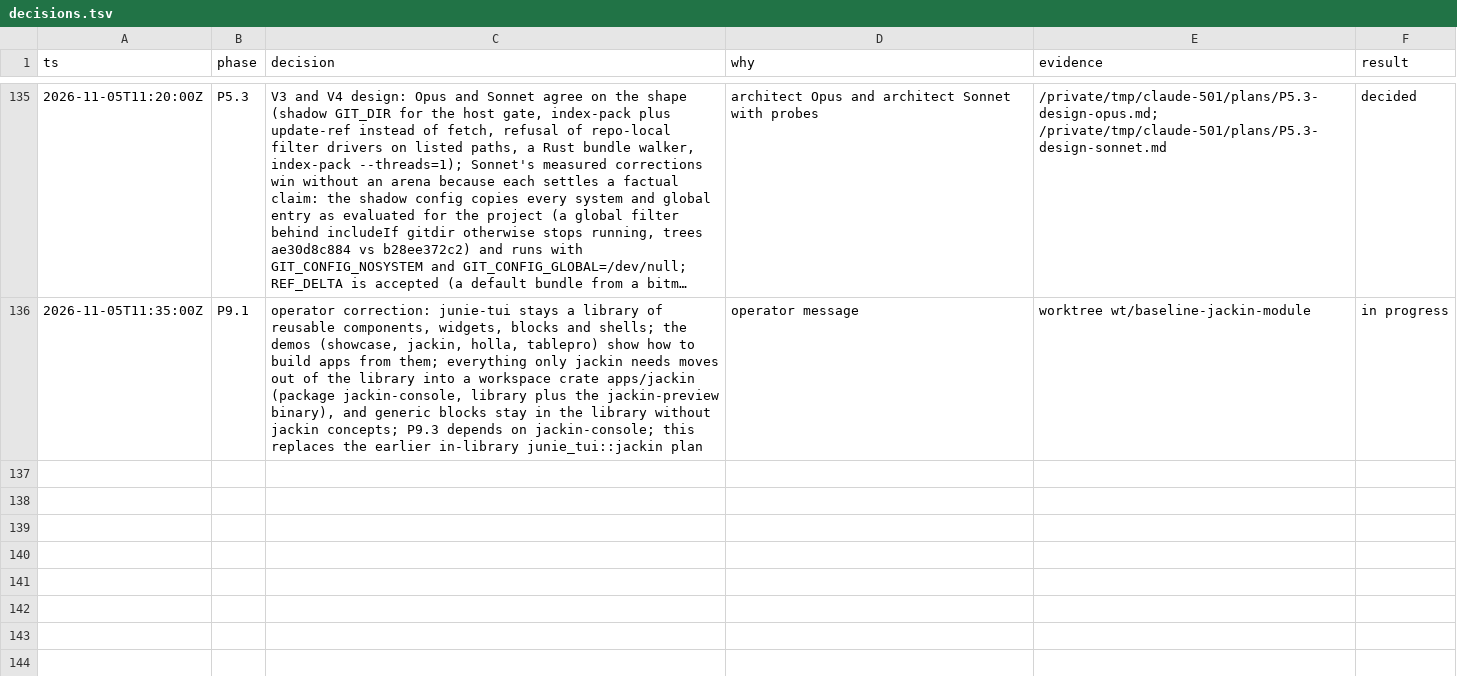
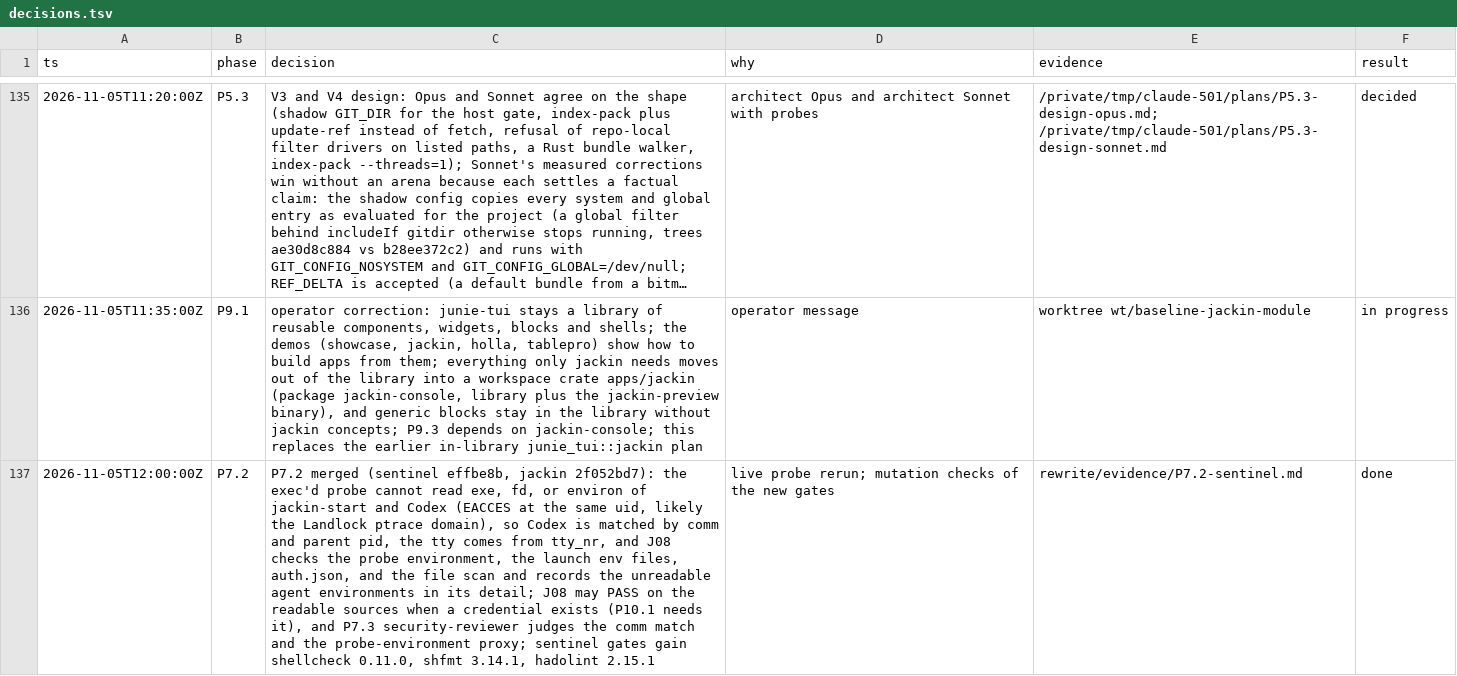
Before and after one commit to jackin-project/jackin, a TSV file: rewrite/decisions.tsv, drawn as a sheet; only a part is shown, gaps mark what is left out; long unchanged cells end in …; the diff names each change by its address in the sheet, - before the commit and + after, or states it on an @@ line.

```diff
--- a/rewrite/decisions.tsv
+++ b/rewrite/decisions.tsv
+row 137: 2026-11-05T12:00:00Z | P7.2 | P7.2 merged (sentinel effbe8b, jackin 2f052bd7): the exec'd probe cannot read exe, fd, or environ of jackin-start and Codex (EACCES at the same uid, likely the Landlock ptrace domain), so Codex is matched by comm and parent pid, the tty comes from tty_nr, and J08 checks the probe environment, the launch env files, auth.json, and the file scan and records the unreadable agent environments in its detail; J08 may PASS on the readable sources when a credential exists (P10.1 needs it), and P7.3 security-reviewer judges the comm match and the probe-environment proxy; sentinel gates gain shellcheck 0.11.0, shfmt 3.14.1, hadolint 2.15.1 | live probe rerun; mutation checks of the new gates | rewrite/evidence/P7.2-sentinel.md | done
```
Also changed, not shown: 1 other file.
